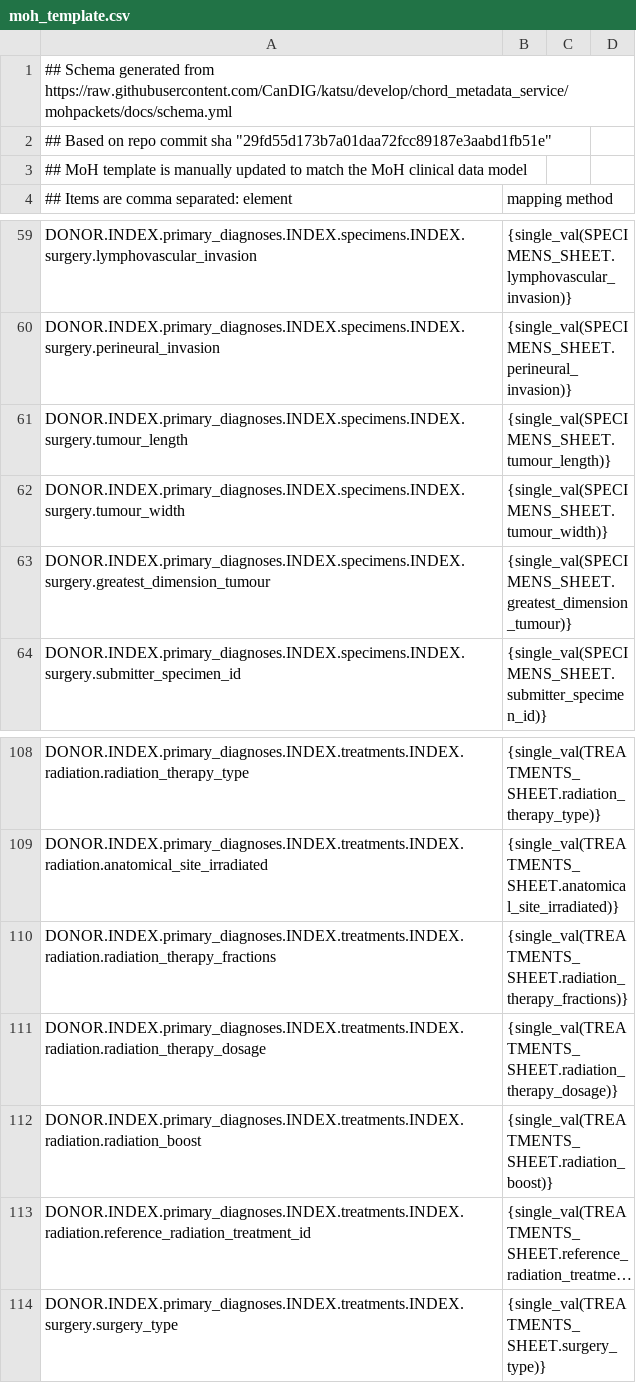
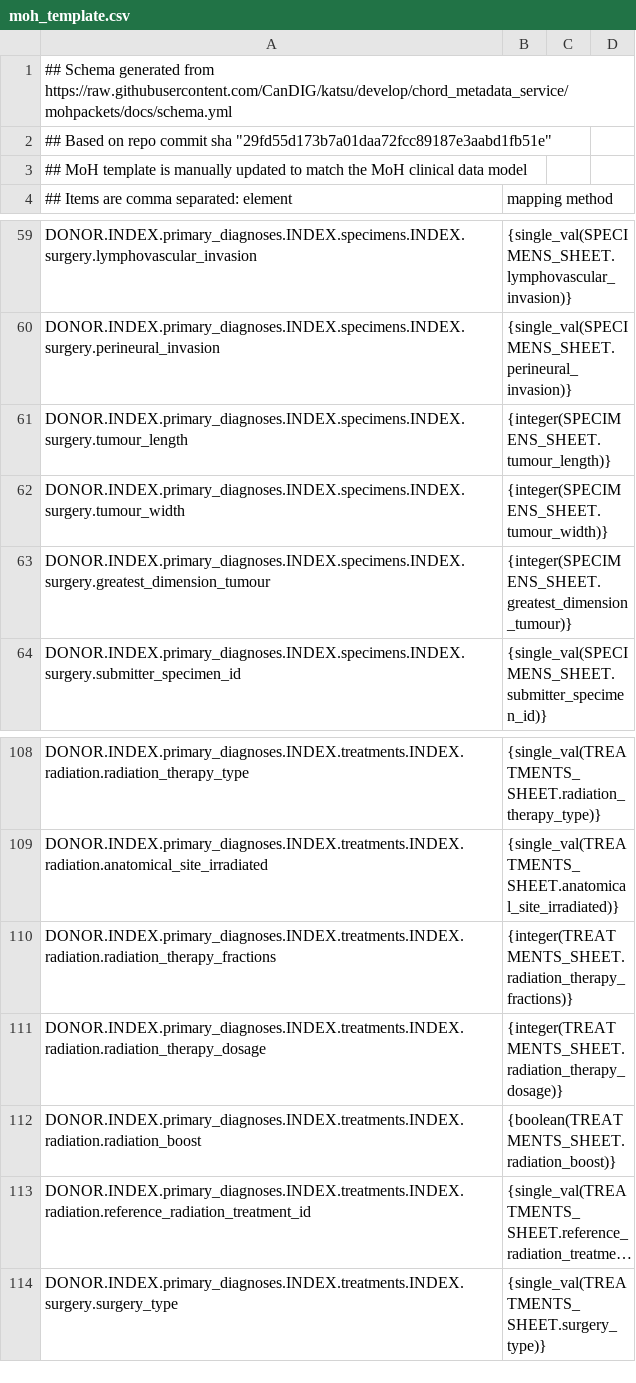
Before and after one commit to CanDIG/clinical_ETL_code, a CSV file: moh_template.csv, drawn as a sheet; only a part is shown, gaps mark what is left out; long unchanged cells end in …; the diff names each change by its address in the sheet, - before the commit and + after, or states it on an @@ line.

```diff
--- a/moh_template.csv
+++ b/moh_template.csv
-B61 (mapping method): {single_val(SPECIMENS_SHEET.tumour_length)}
+B61 (mapping method): {integer(SPECIMENS_SHEET.tumour_length)}
-B62 (mapping method): {single_val(SPECIMENS_SHEET.tumour_width)}
+B62 (mapping method): {integer(SPECIMENS_SHEET.tumour_width)}
-B63 (mapping method): {single_val(SPECIMENS_SHEET.greatest_dimension_tumour)}
+B63 (mapping method): {integer(SPECIMENS_SHEET.greatest_dimension_tumour)}
-B110 (mapping method): {single_val(TREATMENTS_SHEET.radiation_therapy_fractions)}
+B110 (mapping method): {integer(TREATMENTS_SHEET.radiation_therapy_fractions)}
-B111 (mapping method): {single_val(TREATMENTS_SHEET.radiation_therapy_dosage)}
+B111 (mapping method): {integer(TREATMENTS_SHEET.radiation_therapy_dosage)}
-B112 (mapping method): {single_val(TREATMENTS_SHEET.radiation_boost)}
+B112 (mapping method): {boolean(TREATMENTS_SHEET.radiation_boost)}
```
Also changed, not shown: test_data/test2moh.csv.
